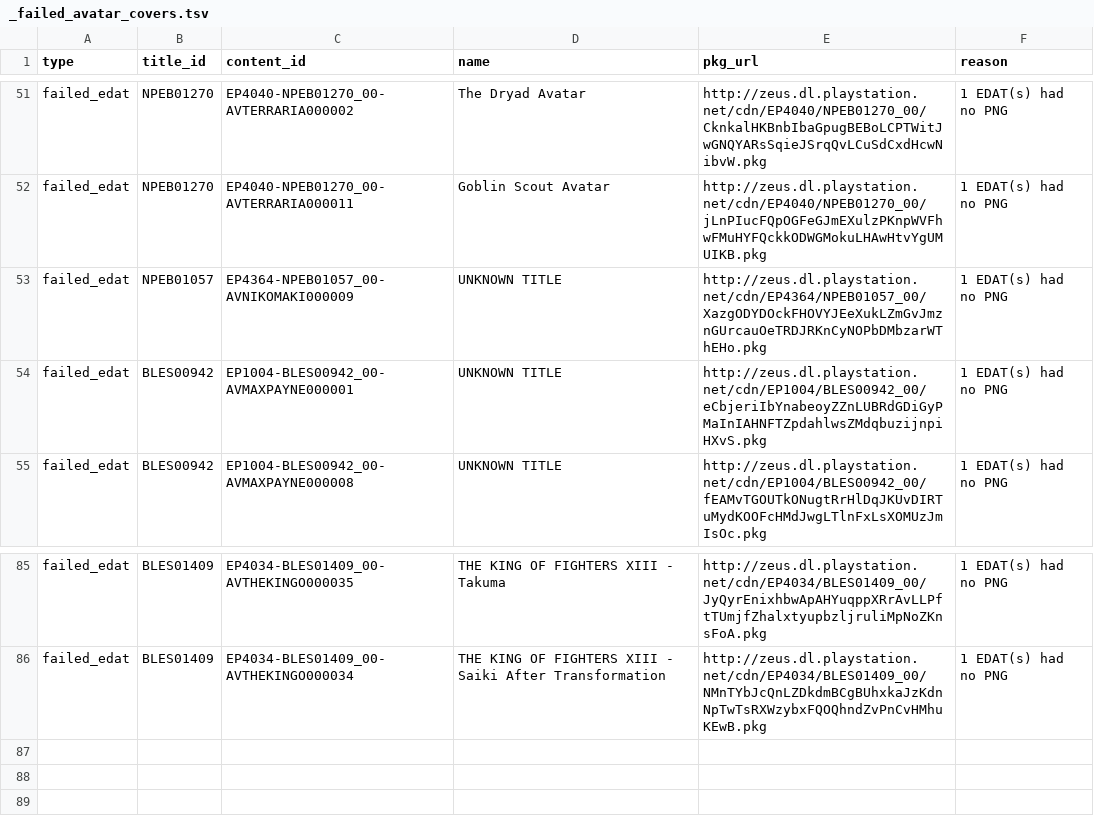
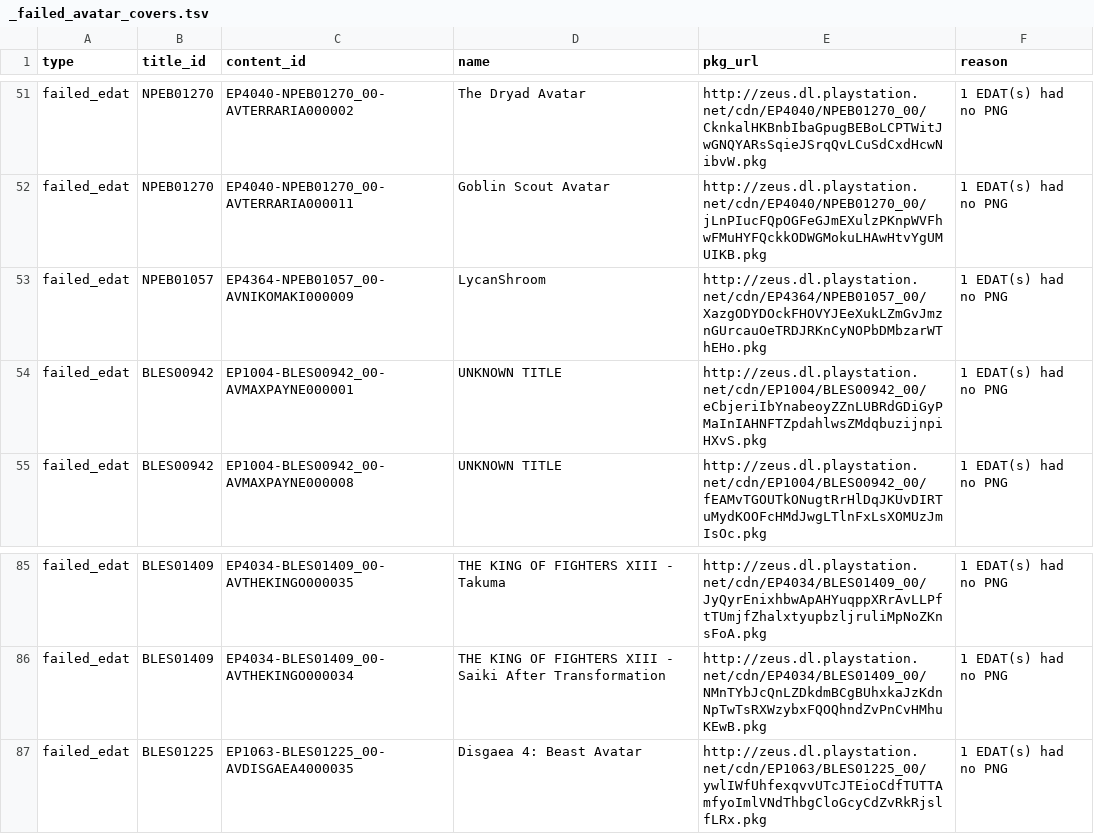
Before and after one commit to PS3-Pro/PSN-Content, a TSV file: resources/database/avatars/_failed_avatar_covers.tsv, drawn as a sheet; only a part is shown, gaps mark what is left out.

Commit message:
Auto-update: Generate avatar covers

```diff
--- a/resources/database/avatars/_failed_avatar_covers.tsv
+++ b/resources/database/avatars/_failed_avatar_covers.tsv
@@ -52,3 +52,3 @@ failed_edat	NPEB01270	EP4040-NPEB01270_00-AVTERRARIA000002	The Dryad Avatar	http
 failed_edat	NPEB01270	EP4040-NPEB01270_00-AVTERRARIA000011	Goblin Scout Avatar	http://zeus.dl.playstation.net/cdn/EP4040/NPEB01270_00/jLnPIucFQpOGFeGJmEXulzPKnpWVFhwFMuHYFQckkODWGMokuLHAwHtvYgUMUIKB.pkg	1 EDAT(s) had no PNG
-failed_edat	NPEB01057	EP4364-NPEB01057_00-AVNIKOMAKI000009	UNKNOWN TITLE	http://zeus.dl.playstation.net/cdn/EP4364/NPEB01057_00/XazgODYDOckFHOVYJEeXukLZmGvJmznGUrcauOeTRDJRKnCyNOPbDMbzarWThEHo.pkg	1 EDAT(s) had no PNG
+failed_edat	NPEB01057	EP4364-NPEB01057_00-AVNIKOMAKI000009	LycanShroom	http://zeus.dl.playstation.net/cdn/EP4364/NPEB01057_00/XazgODYDOckFHOVYJEeXukLZmGvJmznGUrcauOeTRDJRKnCyNOPbDMbzarWThEHo.pkg	1 EDAT(s) had no PNG
 failed_edat	BLES00942	EP1004-BLES00942_00-AVMAXPAYNE000001	UNKNOWN TITLE	http://zeus.dl.playstation.net/cdn/EP1004/BLES00942_00/eCbjeriIbYnabeoyZZnLUBRdGDiGyPMaInIAHNFTZpdahlwsZMdqbuzijnpiHXvS.pkg	1 EDAT(s) had no PNG
@@ -86 +86,2 @@ failed_edat	BLES01409	EP4034-BLES01409_00-AVTHEKINGO000035	THE KING OF FIGHTERS
 failed_edat	BLES01409	EP4034-BLES01409_00-AVTHEKINGO000034	THE KING OF FIGHTERS XIII - Saiki After Transformation	http://zeus.dl.playstation.net/cdn/EP4034/BLES01409_00/NMnTYbJcQnLZDkdmBCgBUhxkaJzKdnNpTwTsRXWzybxFQOQhndZvPnCvHMhuKEwB.pkg	1 EDAT(s) had no PNG
+failed_edat	BLES01225	EP1063-BLES01225_00-AVDISGAEA4000035	Disgaea 4: Beast Avatar	http://zeus.dl.playstation.net/cdn/EP1063/BLES01225_00/ywlIWfUhfexqvvUTcJTEioCdfTUTTAmfyoImlVNdThbgCloGcyCdZvRkRjslfLRx.pkg	1 EDAT(s) had no PNG
```
